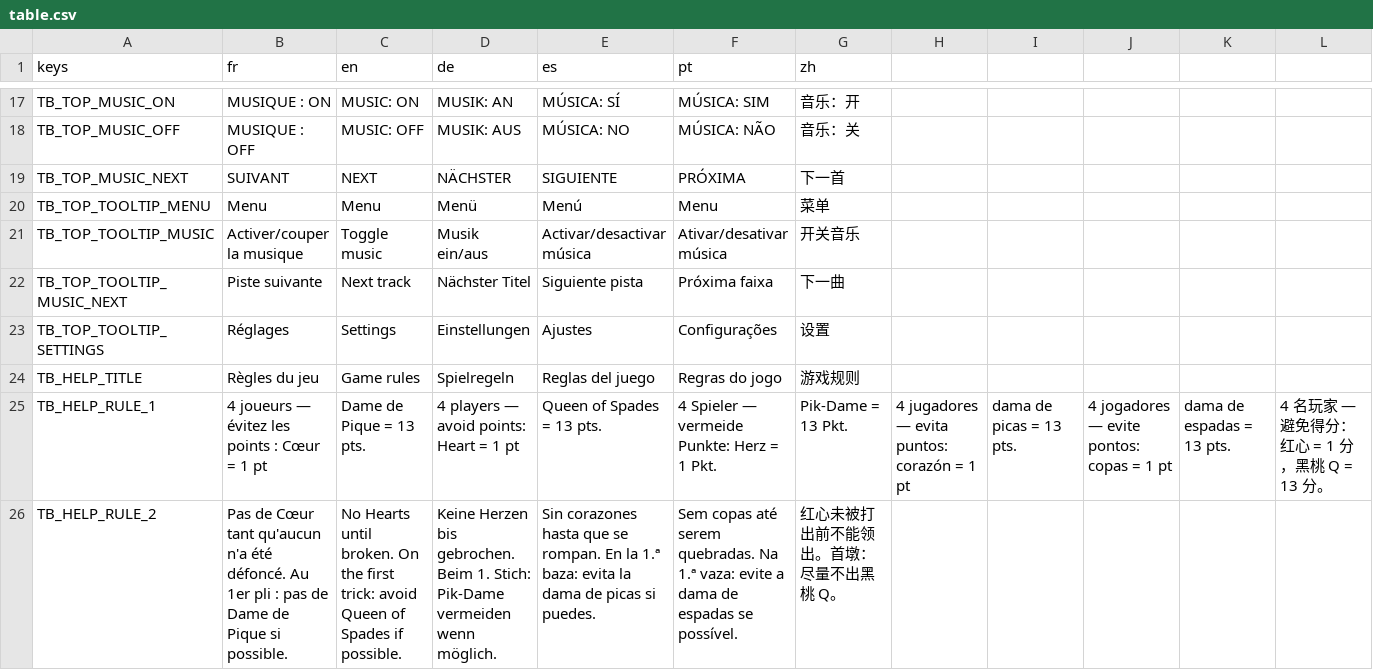
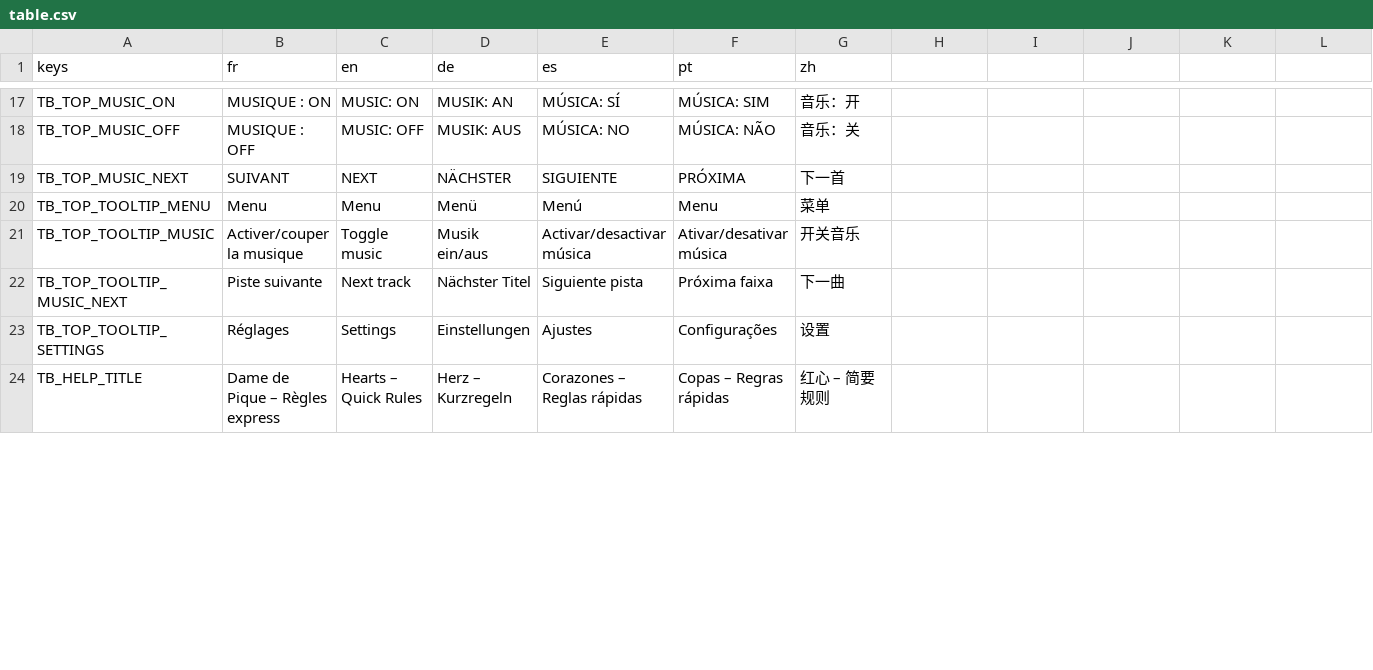
Before and after one commit to fredconv/godot-queen, a CSV file: translations/table.csv, drawn as a sheet; only a part is shown, gaps mark what is left out; the diff covers the shown part only.

```diff
--- a/translations/table.csv
+++ b/translations/table.csv
@@ -23,4 +23,2 @@ TB_TOP_TOOLTIP_MUSIC_NEXT,Piste suivante,Next track,Nächster Titel,Siguiente pi
 TB_TOP_TOOLTIP_SETTINGS,Réglages,Settings,Einstellungen,Ajustes,Configurações,设置
-TB_HELP_TITLE,Règles du jeu,Game rules,Spielregeln,Reglas del juego,Regras do jogo,游戏规则
-TB_HELP_RULE_1,4 joueurs — évitez les points : Cœur = 1 pt, Dame de Pique = 13 pts.,4 players — avoid points: Heart = 1 pt, Queen of Spades = 13 pts.,4 Spieler — vermeide Punkte: Herz = 1 Pkt., Pik-Dame = 13 Pkt.,4 jugadores — evita puntos: corazón = 1 pt, dama de picas = 13 pts.,4 jogadores — evite pontos: copas = 1 pt, dama de espadas = 13 pts.,4 名玩家 — 避免得分：红心 = 1 分，黑桃 Q = 13 分。
-TB_HELP_RULE_2,Pas de Cœur tant qu'aucun n'a été défoncé. Au 1er pli : pas de Dame de Pique si possible.,No Hearts until broken. On the first trick: avoid Queen of Spades if possible.,Keine Herzen bis gebrochen. Beim 1. Stich: Pik-Dame vermeiden wenn möglich.,Sin corazones hasta que se rompan. En la 1.ª baza: evita la dama de picas si puedes.,Sem copas até serem quebradas. Na 1.ª vaza: evite a dama de espadas se possível.,红心未被打出前不能领出。首墩：尽量不出黑桃 Q。
+TB_HELP_TITLE,Dame de Pique – Règles express,Hearts – Quick Rules,Herz – Kurzregeln,Corazones – Reglas rápidas,Copas – Regras rápidas,红心 – 简要规则
```
Also changed, not shown: 1 added row and 2 removed rows elsewhere in this file, 16 other files.
